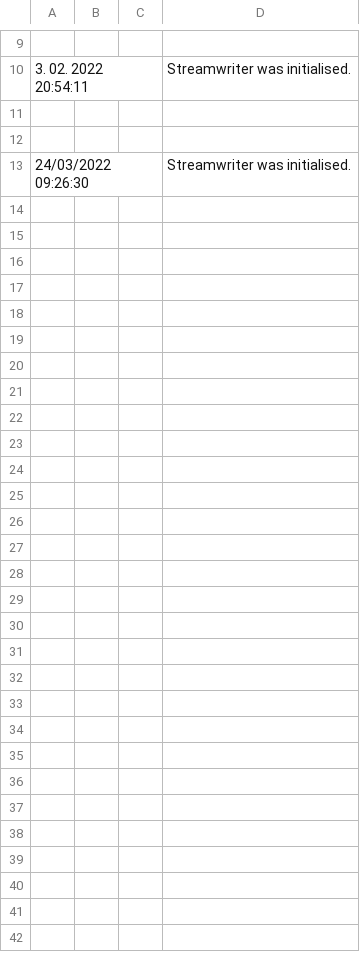
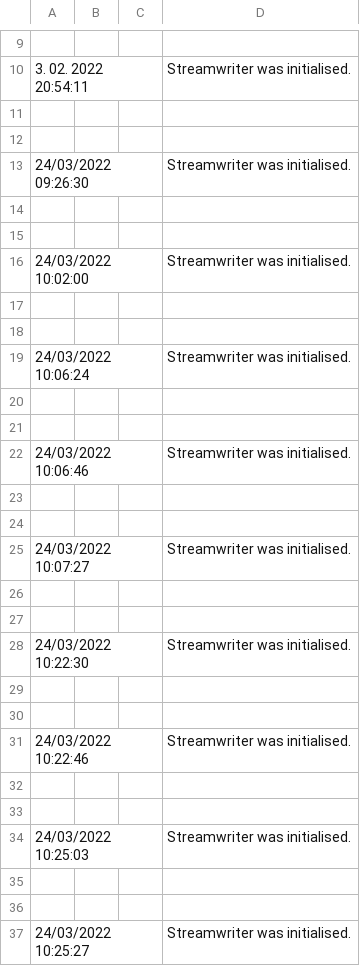
Before and after one commit to bojanhor/Kontrola-Male-Pe-i, a CSV file: WindowsFormsApp2/Log/UserActions.csv, drawn as a sheet; only a part is shown, gaps mark what is left out; the diff names each change by its address in the sheet, - before the commit and + after, or states it on an @@ line.

```diff
--- a/WindowsFormsApp2/Log/UserActions.csv
+++ b/WindowsFormsApp2/Log/UserActions.csv
+row 14: (empty)
+row 15: (empty)
+row 16: 24/03/2022 10:02:00 |  |  | Streamwriter was initialised.
+row 17: (empty)
+row 18: (empty)
+row 19: 24/03/2022 10:06:24 |  |  | Streamwriter was initialised.
+row 20: (empty)
+row 21: (empty)
+row 22: 24/03/2022 10:06:46 |  |  | Streamwriter was initialised.
+row 23: (empty)
+row 24: (empty)
+row 25: 24/03/2022 10:07:27 |  |  | Streamwriter was initialised.
+row 26: (empty)
+row 27: (empty)
+row 28: 24/03/2022 10:22:30 |  |  | Streamwriter was initialised.
+row 29: (empty)
+row 30: (empty)
+row 31: 24/03/2022 10:22:46 |  |  | Streamwriter was initialised.
+row 32: (empty)
+row 33: (empty)
+row 34: 24/03/2022 10:25:03 |  |  | Streamwriter was initialised.
+row 35: (empty)
+row 36: (empty)
+row 37: 24/03/2022 10:25:27 |  |  | Streamwriter was initialised.
```
Also changed, not shown: 8 other files.
